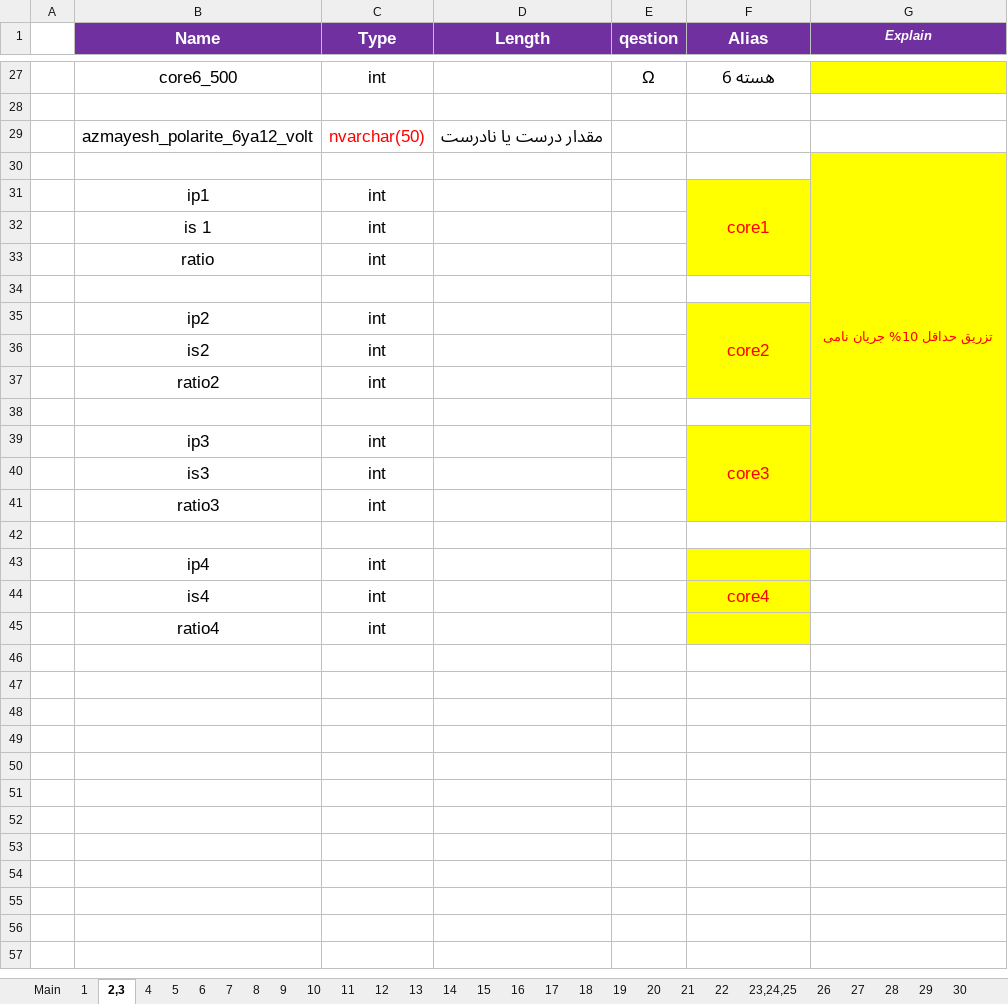
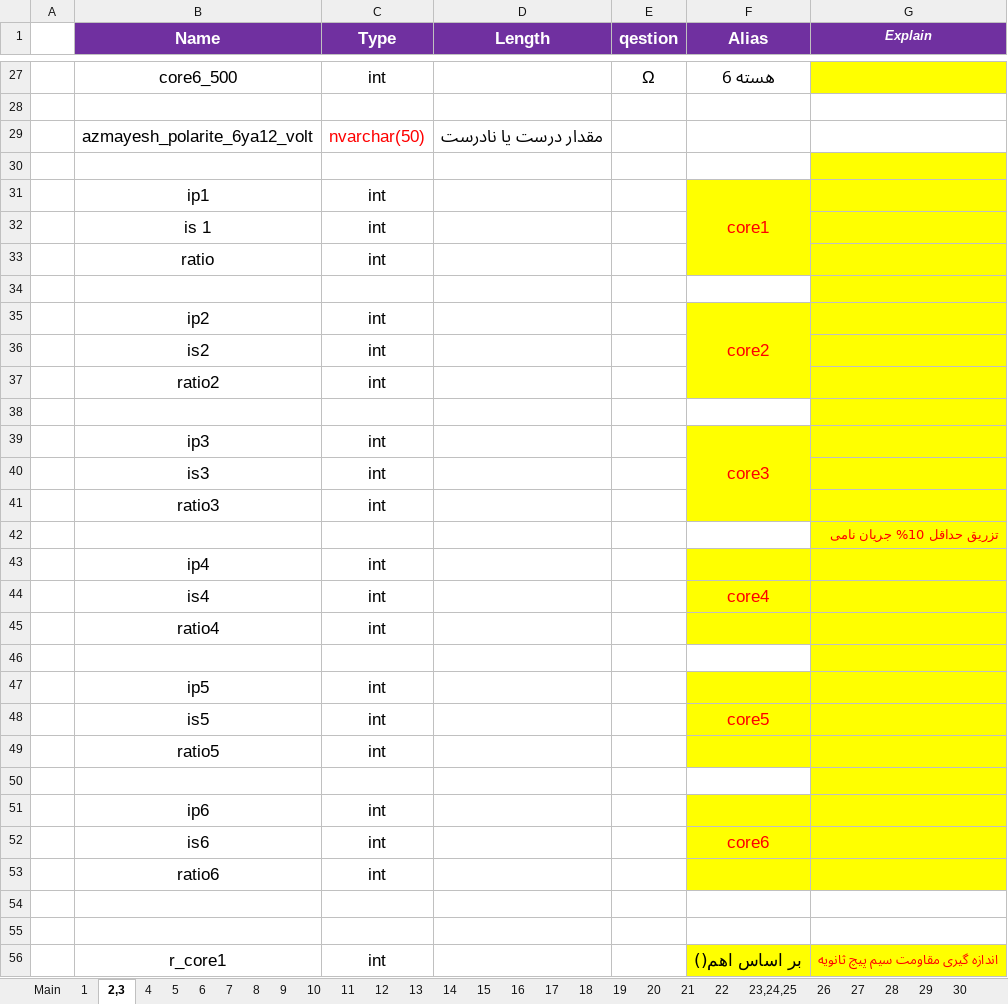
Before and after one commit to ehsan2029/aslibargh, an Excel workbook: filhaye mord neyaz/Test Sheets.xlsx, sheet 2,3, drawn as a sheet; only a part is shown, gaps mark what is left out; values as stored, in another font and other column widths than the file's, no borders; charts and pictures not drawn; removed rows and columns are numbered as before the commit, all else as after; the diff covers the shown part only; the diff names each change by its address in the sheet, - before the commit and + after, or states it on an @@ line.

```diff
--- a/filhaye mord neyaz/Test Sheets.xlsx (sheet 2,3)
+++ b/filhaye mord neyaz/Test Sheets.xlsx (sheet 2,3)
-G30 (Explain): تزریق حداقل 10% جریان نامی
+G30 (Explain): (empty)
-G30:G41 merged
-G42 (Explain): (empty)
+G42 (Explain): تزریق حداقل 10% جریان نامی
-G42:G45 fill: none
+G42:G45 fill: #FFFF00
+row 46: (empty)
+row 47:  | ip5 | int
+row 48:  | is5 | int |  |  | core5
+row 49:  | ratio5 | int
+row 50: (empty)
+row 51:  | ip6 | int
+row 52:  | is6 | int |  |  | core6
+row 53:  | ratio6 | int
+row 54: (empty)
+row 55: (empty)
+row 56:  | r_core1 | int |  |  | بر اساس اهم() | اندازه گیری مقاومت سیم پیچ ثانویه
```
Also changed, not shown: 5 added rows elsewhere in this sheet, sheet 1, 2 other files.
